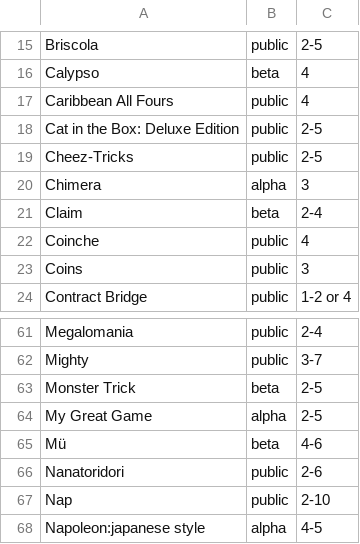
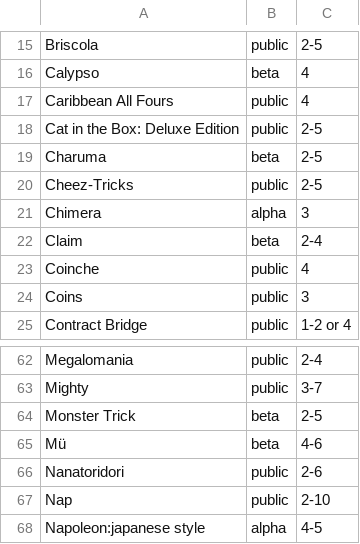
Before and after one commit to veganjay/bga-tricktakers, a CSV file: bga-tricktakers.csv, drawn as a sheet; only a part is shown, gaps mark what is left out.

Commit message:
Charuma

```diff
--- a/bga-tricktakers.csv
+++ b/bga-tricktakers.csv
@@ -18,2 +18,3 @@ Caribbean All Fours,public,4
 Cat in the Box: Deluxe Edition,public,2-5
+Charuma,beta,2-5
 Cheez-Tricks,public,2-5
@@ -63,3 +64,2 @@ Mighty,public,3-7
 Monster Trick,beta,2-5
-My Great Game,alpha,2-5
 Mü,beta,4-6
```
